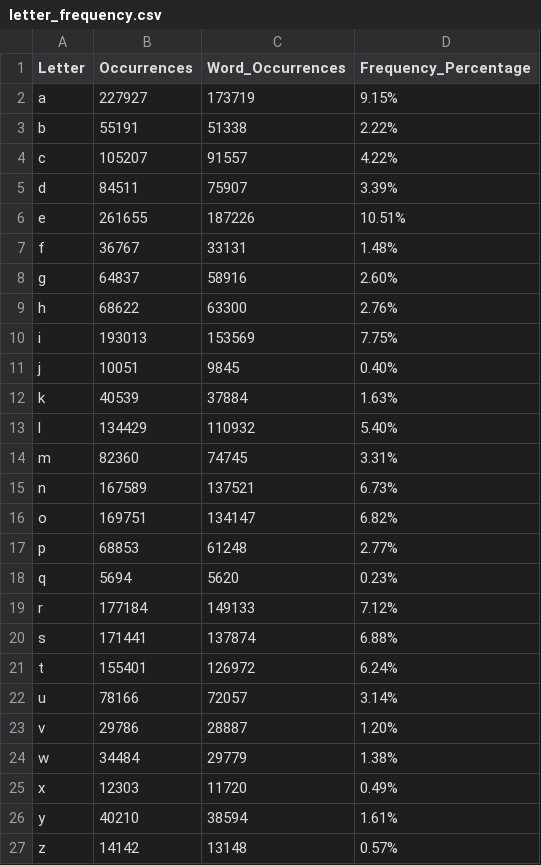
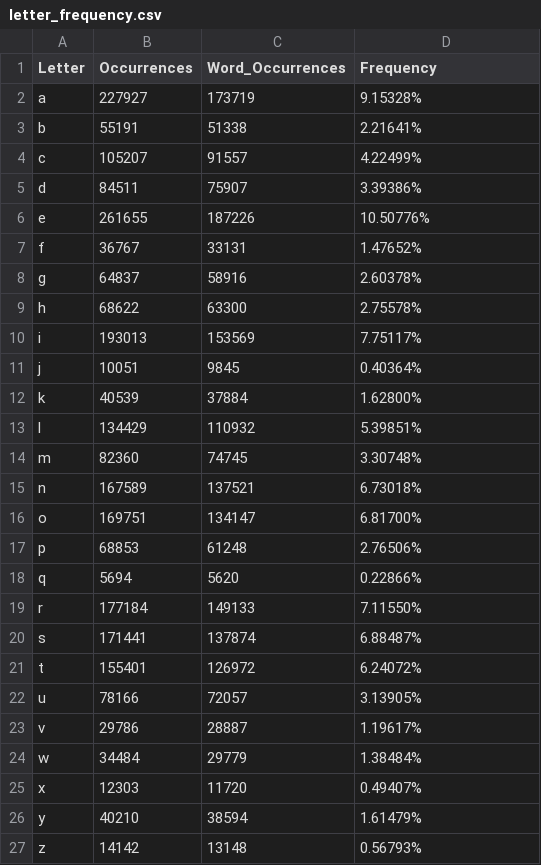
Before and after one commit to Therasdin/Hangman, a CSV file: letter_frequency.csv, drawn as a sheet.

```diff
--- a/letter_frequency.csv
+++ b/letter_frequency.csv
@@ -1,27 +1,27 @@
-Letter,Occurrences,Word_Occurrences,Frequency_Percentage
-a,227927,173719,9.15%
-b,55191,51338,2.22%
-c,105207,91557,4.22%
-d,84511,75907,3.39%
-e,261655,187226,10.51%
-f,36767,33131,1.48%
-g,64837,58916,2.60%
-h,68622,63300,2.76%
-i,193013,153569,7.75%
-j,10051,9845,0.40%
-k,40539,37884,1.63%
-l,134429,110932,5.40%
-m,82360,74745,3.31%
-n,167589,137521,6.73%
-o,169751,134147,6.82%
-p,68853,61248,2.77%
-q,5694,5620,0.23%
-r,177184,149133,7.12%
-s,171441,137874,6.88%
-t,155401,126972,6.24%
-u,78166,72057,3.14%
-v,29786,28887,1.20%
-w,34484,29779,1.38%
-x,12303,11720,0.49%
-y,40210,38594,1.61%
-z,14142,13148,0.57%
+Letter,Occurrences,Word_Occurrences,Frequency
+a,227927,173719,9.15328%
+b,55191,51338,2.21641%
+c,105207,91557,4.22499%
+d,84511,75907,3.39386%
+e,261655,187226,10.50776%
+f,36767,33131,1.47652%
+g,64837,58916,2.60378%
+h,68622,63300,2.75578%
+i,193013,153569,7.75117%
+j,10051,9845,0.40364%
+k,40539,37884,1.62800%
+l,134429,110932,5.39851%
+m,82360,74745,3.30748%
+n,167589,137521,6.73018%
+o,169751,134147,6.81700%
+p,68853,61248,2.76506%
+q,5694,5620,0.22866%
+r,177184,149133,7.11550%
+s,171441,137874,6.88487%
+t,155401,126972,6.24072%
+u,78166,72057,3.13905%
+v,29786,28887,1.19617%
+w,34484,29779,1.38484%
+x,12303,11720,0.49407%
+y,40210,38594,1.61479%
+z,14142,13148,0.56793%
```
Also changed, not shown: 2 other files.
